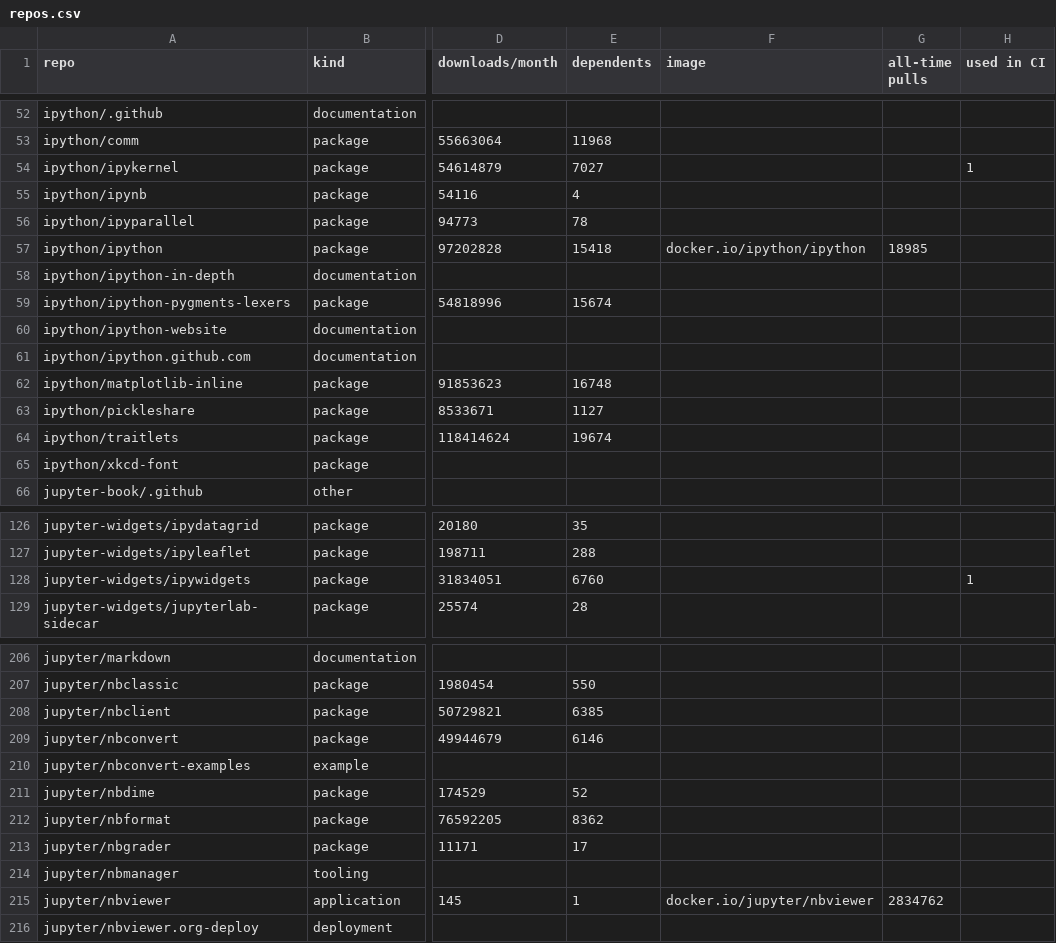
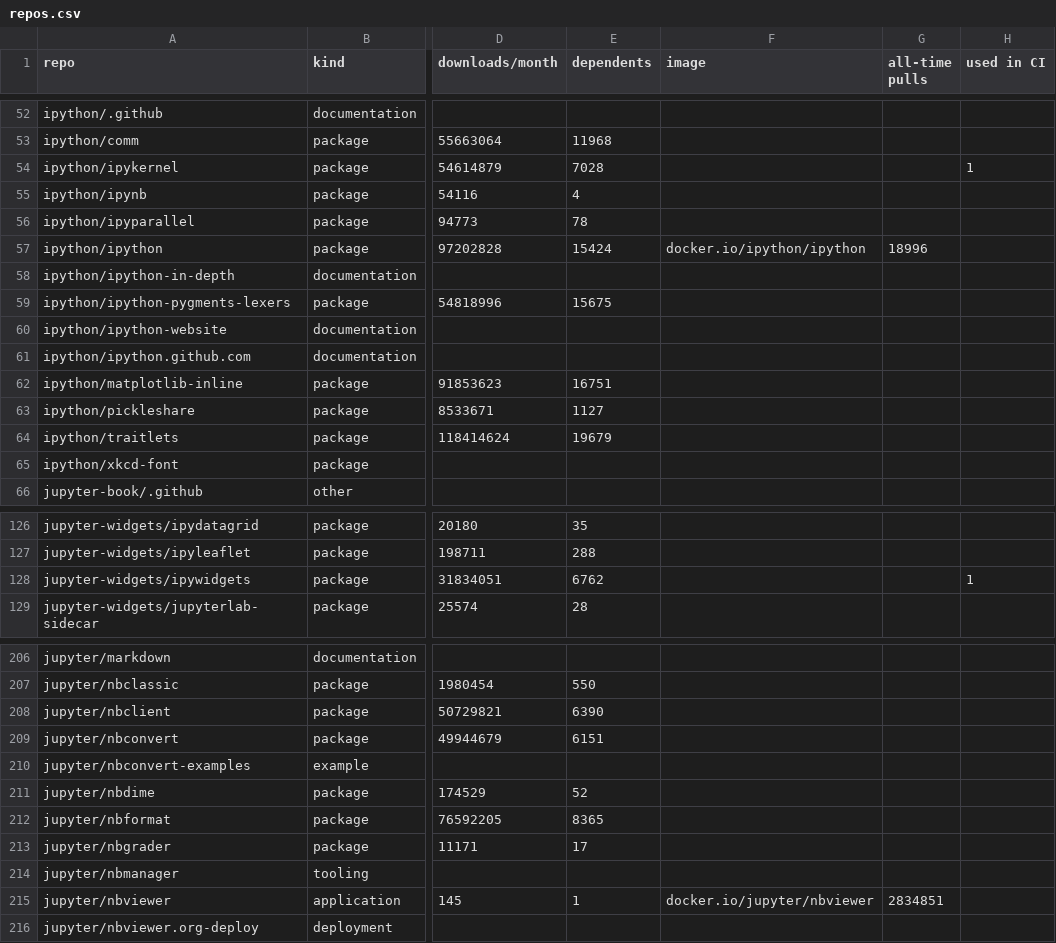
Before and after one commit to Yann-P/jupyter-security-inventory, a CSV file: output/repos.csv, drawn as a sheet; only a part is shown, gaps mark what is left out; the diff covers the shown part only; the diff names each change by its address in the sheet, - before the commit and + after, or states it on an @@ line.

```diff
--- a/output/repos.csv
+++ b/output/repos.csv
-E54 (dependents): 7027
+E54 (dependents): 7028
-E57 (dependents): 15418
+E57 (dependents): 15424
-G57 (all-time pulls): 18985
+G57 (all-time pulls): 18996
-E59 (dependents): 15674
+E59 (dependents): 15675
-E62 (dependents): 16748
+E62 (dependents): 16751
-E64 (dependents): 19674
+E64 (dependents): 19679
-E128 (dependents): 6760
+E128 (dependents): 6762
-E208 (dependents): 6385
+E208 (dependents): 6390
-E209 (dependents): 6146
+E209 (dependents): 6151
-E212 (dependents): 8362
+E212 (dependents): 8365
-G215 (all-time pulls): 2834762
+G215 (all-time pulls): 2834851
```
Also changed, not shown: 13 edited cells elsewhere in this file, 6 other files.
